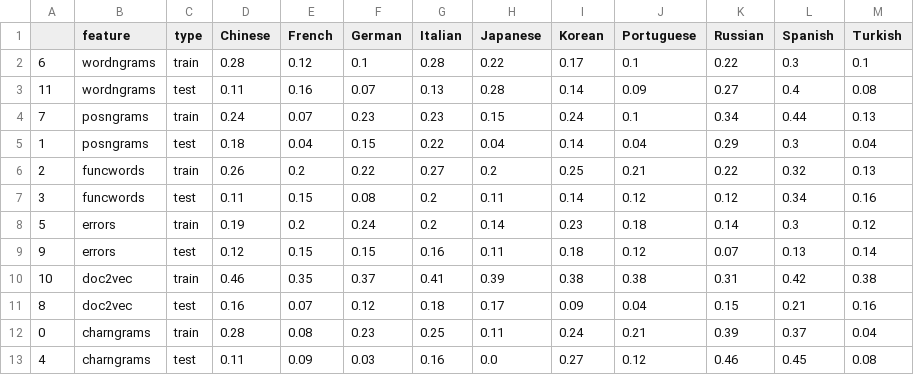
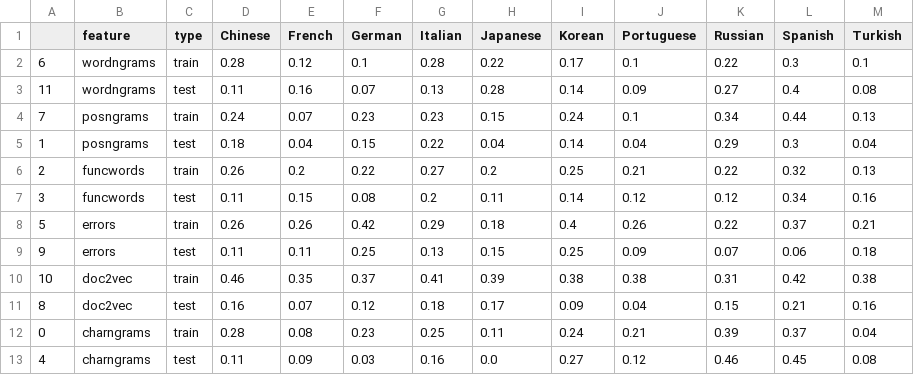
Before and after one commit to tomelf/CNIT623-Native-Language-Identification-On-English-Learner-Dataset, a CSV file: experiment_results/task3/task3_test_df_recall.csv, drawn as a sheet.

```diff
--- a/experiment_results/task3/task3_test_df_recall.csv
+++ b/experiment_results/task3/task3_test_df_recall.csv
@@ -7,4 +7,4 @@
 3,funcwords,test,0.11,0.15,0.08,0.2,0.11,0.14,0.12,0.12,0.34,0.16
-5,errors,train,0.19,0.2,0.24,0.2,0.14,0.23,0.18,0.14,0.3,0.12
-9,errors,test,0.12,0.15,0.15,0.16,0.11,0.18,0.12,0.07,0.13,0.14
+5,errors,train,0.26,0.26,0.42,0.29,0.18,0.4,0.26,0.22,0.37,0.21
+9,errors,test,0.11,0.11,0.25,0.13,0.15,0.25,0.09,0.07,0.06,0.18
 10,doc2vec,train,0.46,0.35,0.37,0.41,0.39,0.38,0.38,0.31,0.42,0.38
```
Also changed, not shown: experiment_results/task3/task3_grid_search_results.csv, experiment_results/task3/task3_test_df_f1.csv, 13 other files.
